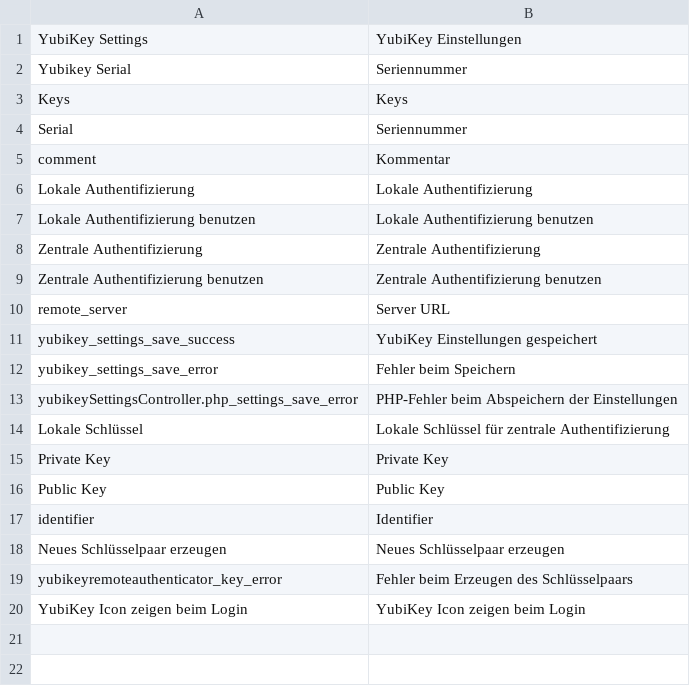
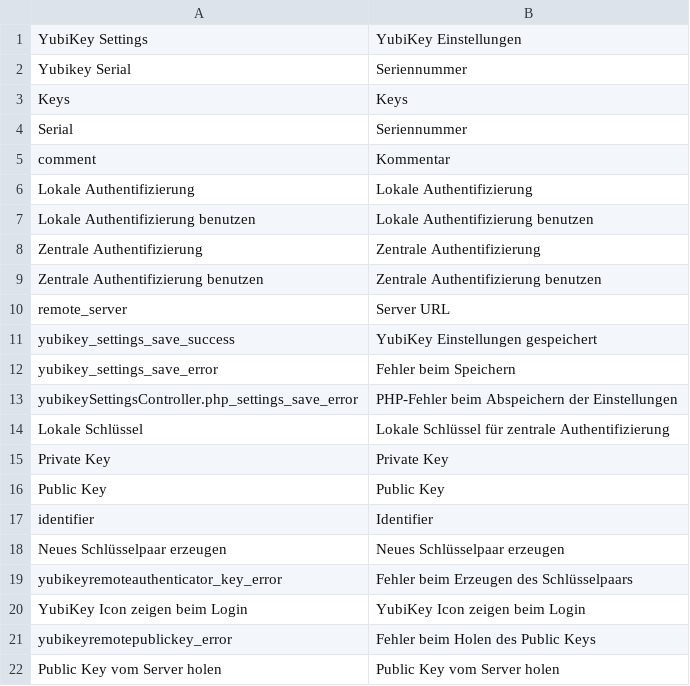
Before and after one commit to ThomasKeil/pimcore-yubikey-plugin, a CSV file: texts/de.csv, drawn as a sheet; the diff names each change by its address in the sheet, - before the commit and + after, or states it on an @@ line.

Commit message:
The public key of the server can now directly obtained from the server by clicking a button.

```diff
--- a/texts/de.csv
+++ b/texts/de.csv
+row 21: yubikeyremotepublickey_error | Fehler beim Holen des Public Keys
+row 22: Public Key vom Server holen | Public Key vom Server holen
```
Also changed, not shown: texts/en.csv, 2 other files.
